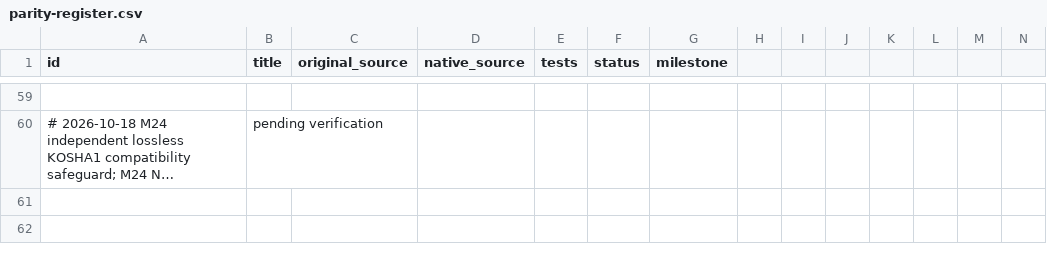
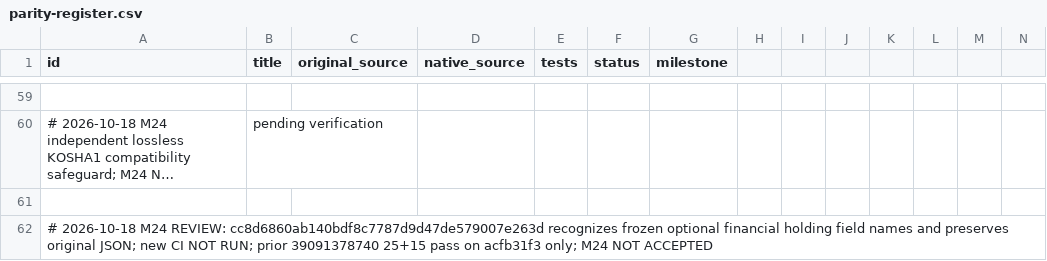
Before and after one commit to shahvikask/kosha, a CSV file: docs/implementation/parity-register.csv, drawn as a sheet; only a part is shown, gaps mark what is left out; long unchanged cells end in …; rows hold the shown columns only; the diff names each change by its address in the sheet, - before the commit and + after, or states it on an @@ line.

Commit message:
docs(m24): hand off frozen holding metadata compatibility correction [skip ci]

```diff
--- a/docs/implementation/parity-register.csv
+++ b/docs/implementation/parity-register.csv
+row 61: (empty)
+row 62: # 2026-10-18 M24 REVIEW: cc8d6860ab140bdf8c7787d9d47de579007e263d recognizes frozen optional financial holding field names and preserves original JSON; new CI NOT RUN; prior 39091378740 25+15 pass on acfb31f3 only; M24 NOT ACCEPTED
```
Also changed, not shown: 8 other files.
